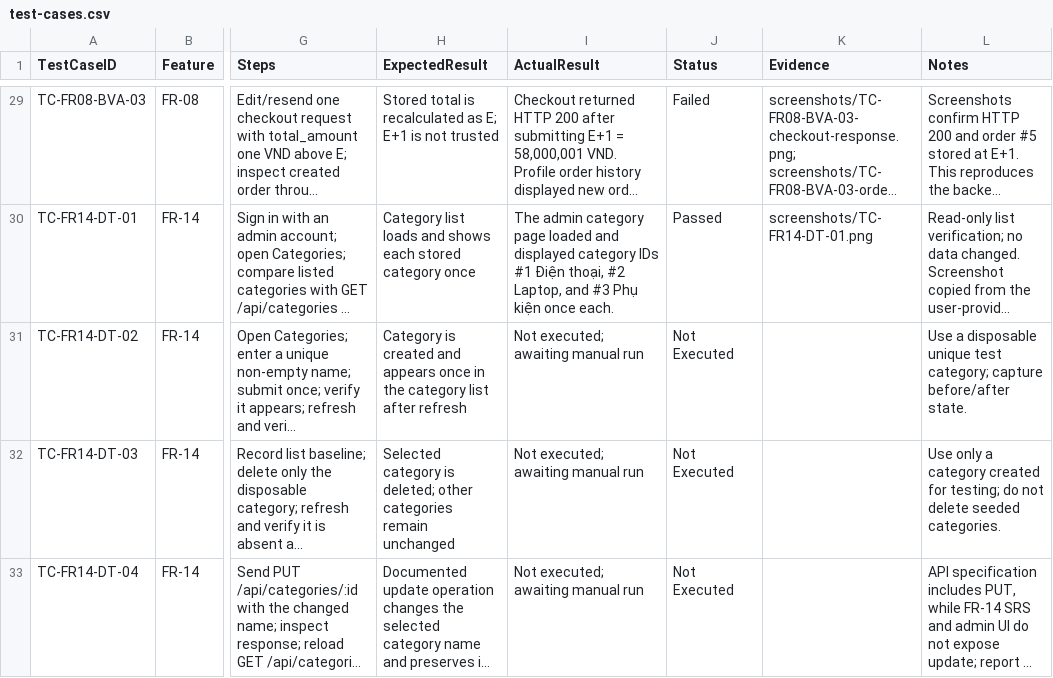
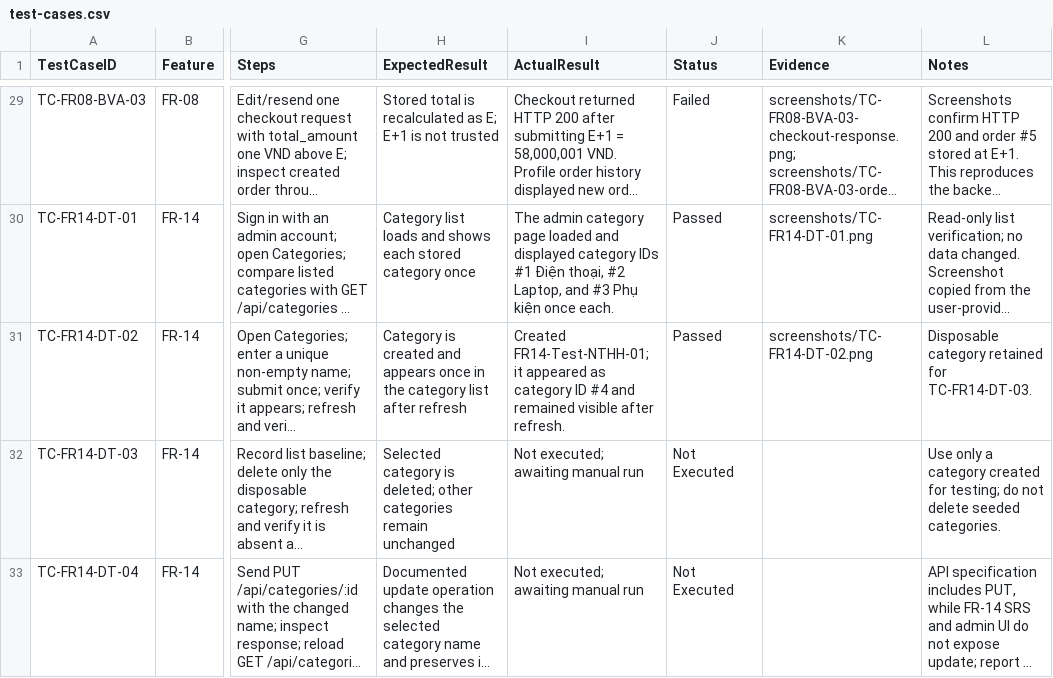
Before and after one commit to ngthkhanhha/23120037-HW02-Software-Testing, a CSV file: test-cases/test-cases.csv, drawn as a sheet; only a part is shown, gaps mark what is left out; long unchanged cells end in …; the diff names each change by its address in the sheet, - before the commit and + after, or states it on an @@ line.

Commit message:
Record FR14 category creation test pass

```diff
--- a/test-cases/test-cases.csv
+++ b/test-cases/test-cases.csv
-I31 (ActualResult): Not executed; awaiting manual run
+I31 (ActualResult): Created FR14-Test-NTHH-01; it appeared as category ID #4 and remained visible after refresh.
-J31 (Status): Not Executed
+J31 (Status): Passed
-K31 (Evidence): (empty)
+K31 (Evidence): screenshots/TC-FR14-DT-02.png
-L31 (Notes): Use a disposable unique test category; capture before/after state.
+L31 (Notes): Disposable category retained for TC-FR14-DT-03.
```
Also changed, not shown: 6 other files.
